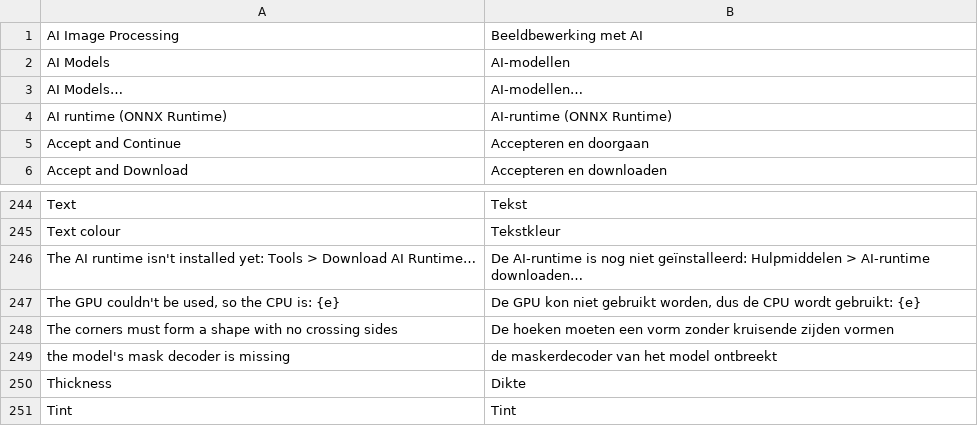
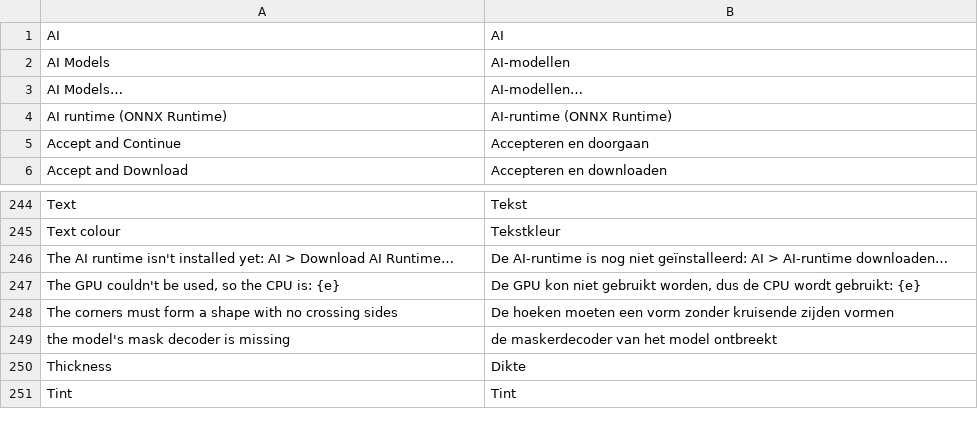
Before and after one commit to pyubero/lightview, a TSV file: locales/nl.tsv, drawn as a sheet; only a part is shown, gaps mark what is left out.

```diff
--- a/locales/nl.tsv
+++ b/locales/nl.tsv
@@ -1,2 +1,2 @@
-AI Image Processing	Beeldbewerking met AI
+AI	AI
 AI Models	AI-modellen
@@ -245,3 +245,3 @@ Text	Tekst
 Text colour	Tekstkleur
-The AI runtime isn't installed yet: Tools > Download AI Runtime…	De AI-runtime is nog niet geïnstalleerd: Hulpmiddelen > AI-runtime downloaden…
+The AI runtime isn't installed yet: AI > Download AI Runtime…	De AI-runtime is nog niet geïnstalleerd: AI > AI-runtime downloaden…
 The GPU couldn't be used, so the CPU is: {e}	De GPU kon niet gebruikt worden, dus de CPU wordt gebruikt: {e}
```
Also changed, not shown: locales/es.tsv, locales/it.tsv, 12 other files.
